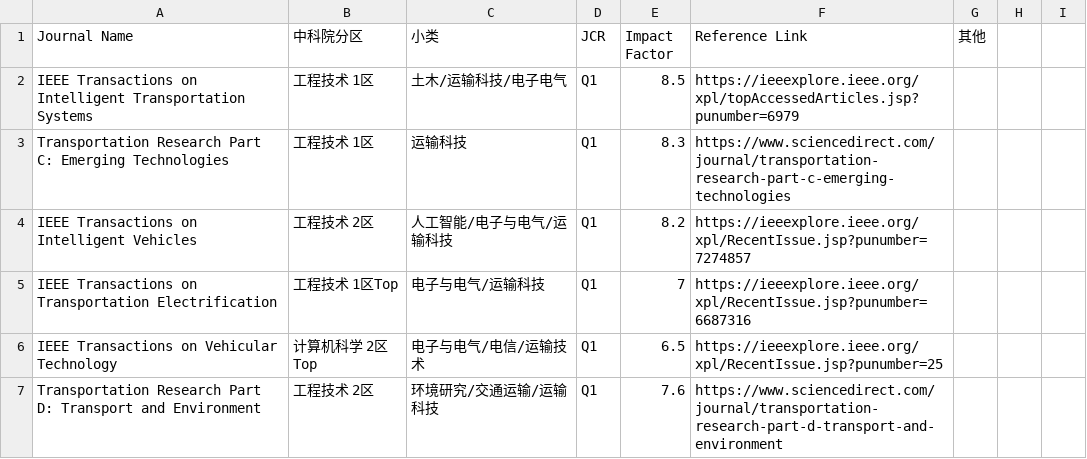
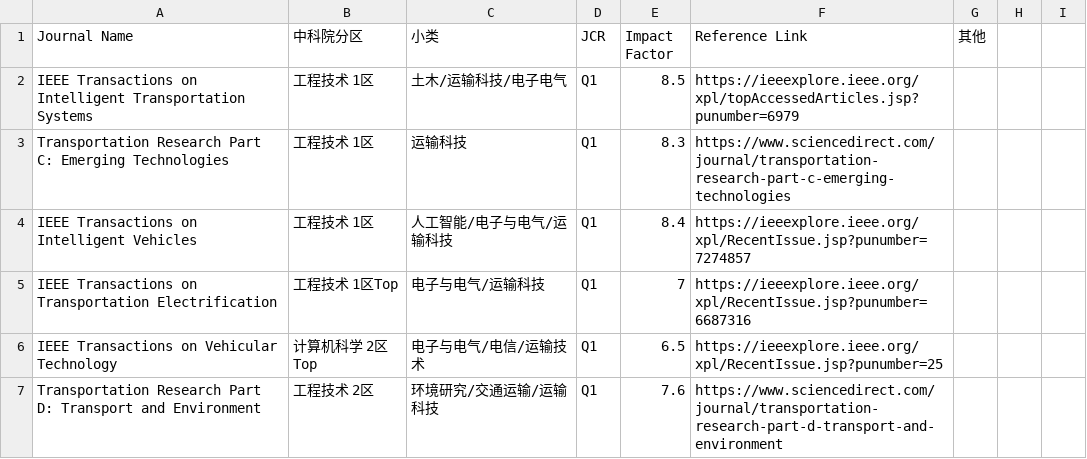
Before and after one commit to Traffic-Alpha/awesome-V2X, a CSV file: Paper/Journal_Information/journal_information.csv, drawn as a sheet; only a part is shown; the diff names each change by its address in the sheet, - before the commit and + after, or states it on an @@ line.

Commit message:
Update Journal Information

```diff
--- a/Paper/Journal_Information/journal_information.csv
+++ b/Paper/Journal_Information/journal_information.csv
-B4 (中科院分区): 工程技术 2区
+B4 (中科院分区): 工程技术 1区
-E4 (Impact Factor): 8.2
+E4 (Impact Factor): 8.4
```
Also changed, not shown: 1 other file.
